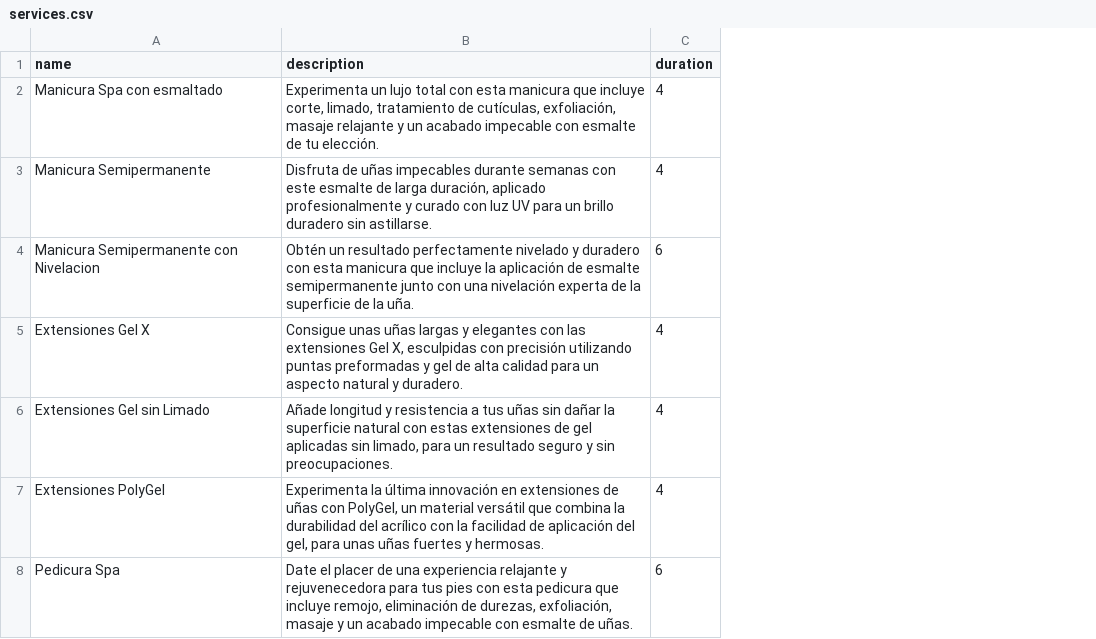
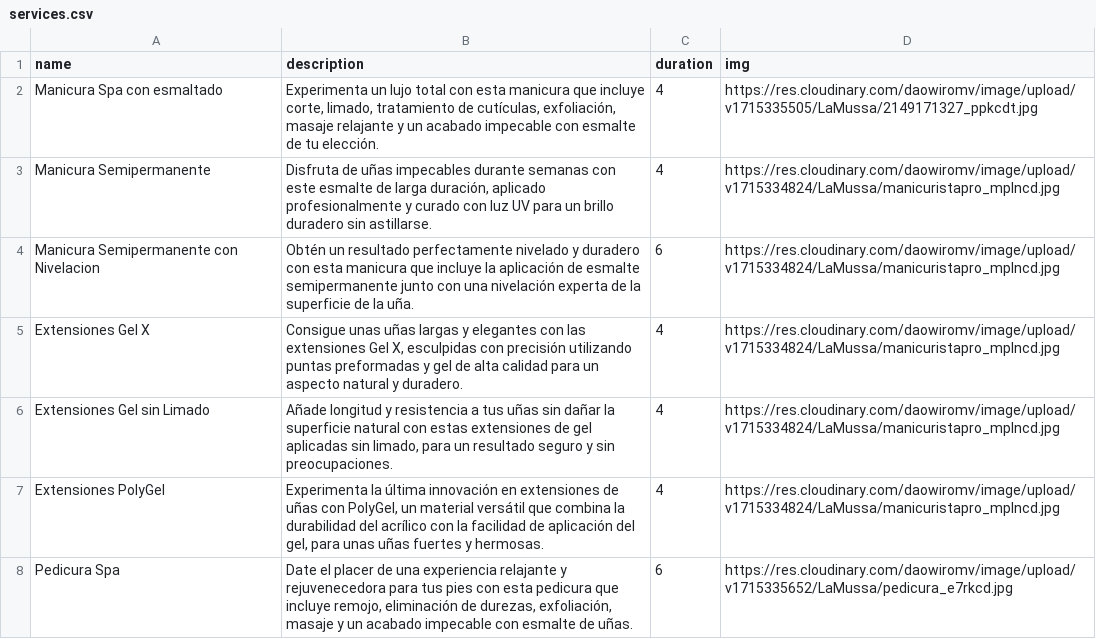
Before and after one commit to PaolaSL12/Proyecto13back, a CSV file: src/utils/Seeds/services/services.csv, drawn as a sheet; the diff names each change by its address in the sheet, - before the commit and + after, or states it on an @@ line.

```diff
--- a/src/utils/Seeds/services/services.csv
+++ b/src/utils/Seeds/services/services.csv
+column D (img), rows 2-8: https://res.cloudinary.com/daowiromv/image/upload/v1715335505/LaMussa/2149171327_ppkcdt.jpg | https://res.cloudinary.com/daowiromv/image/upload/v1715334824/LaMussa/manicuristapro_mplncd.jpg | https://res.cloudinary.com/daowiromv/image/upload/v1715334824/LaMussa/manicuristapro_mplncd.jpg | https://res.cloudinary.com/daowiromv/image/upload/v1715334824/LaMussa/manicuristapro_mplncd.jpg | https://res.cloudinary.com/daowiromv/image/upload/v1715334824/LaMussa/manicuristapro_mplncd.jpg | https://res.cloudinary.com/daowiromv/image/upload/v1715334824/LaMussa/manicuristapro_mplncd.jpg | https://res.cloudinary.com/daowiromv/image/upload/v1715335652/LaMussa/pedicura_e7rkcd.jpg
```
Also changed, not shown: 8 other files.
